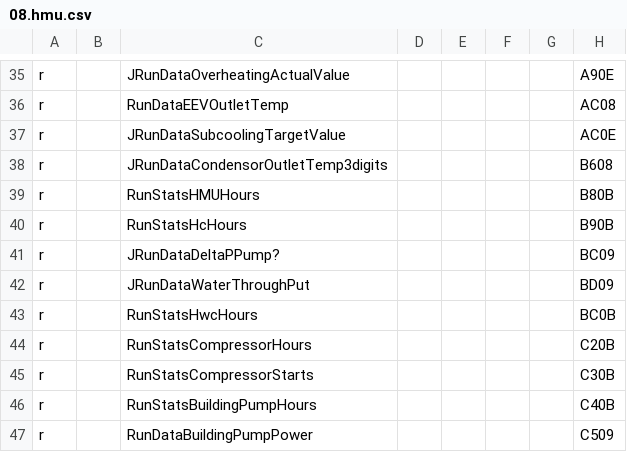
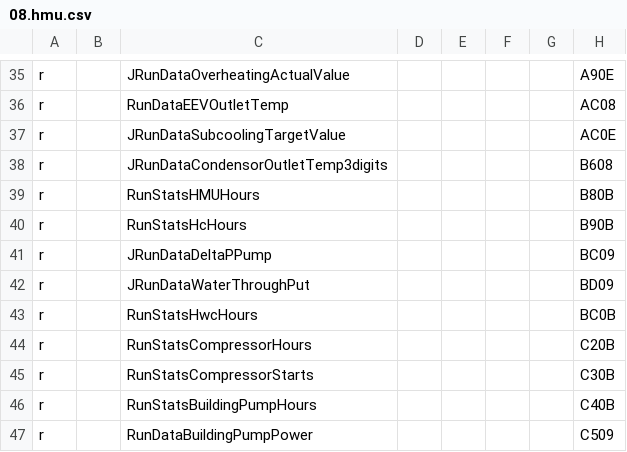
Before and after one commit to JGJ156/ebusd-configuration, a CSV file: ebusd-2.1.x/en/vaillant/08.hmu.csv, drawn as a sheet; only a part is shown, gaps mark what is left out; the diff names each change by its address in the sheet, - before the commit and + after, or states it on an @@ line.

Commit message:
Update 08.hmu.csv

```diff
--- a/ebusd-2.1.x/en/vaillant/08.hmu.csv
+++ b/ebusd-2.1.x/en/vaillant/08.hmu.csv
-C41: JRunDataDeltaPPump?
+C41: JRunDataDeltaPPump
```
